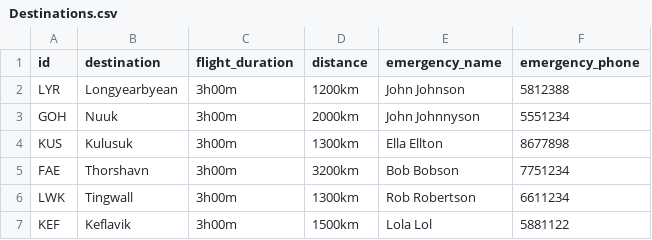
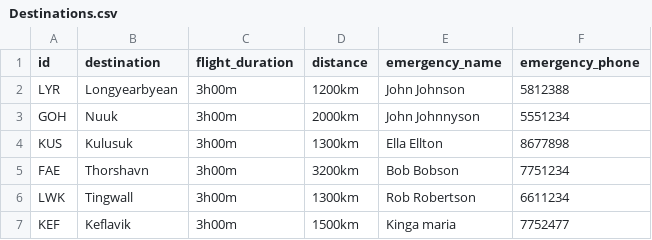
Before and after one commit to helenaj18/Dagb-k, a CSV file: NaNair/UPDATEDSTUDENTDATA/Destinations.csv, drawn as a sheet.

```diff
--- a/NaNair/UPDATEDSTUDENTDATA/Destinations.csv
+++ b/NaNair/UPDATEDSTUDENTDATA/Destinations.csv
@@ -6,2 +6,2 @@ FAE,Thorshavn,3h00m,3200km,Bob Bobson,7751234
 LWK,Tingwall,3h00m,1300km,Rob Robertson,6611234
-KEF,Keflavik,3h00m,1500km,Lola Lol,5881122
+KEF,Keflavik,3h00m,1500km,Kinga maria,7752477
```
Also changed, not shown: NaNair/UPDATEDSTUDENTDATA/allvoyages.csv, 3 other files.
